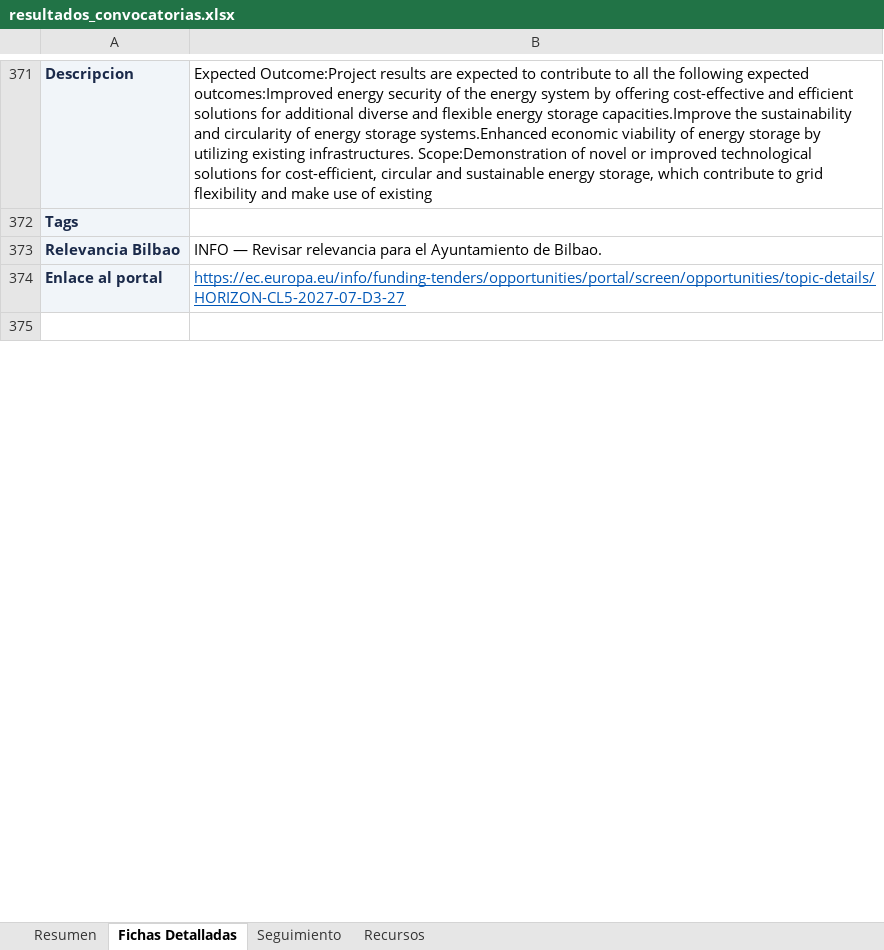
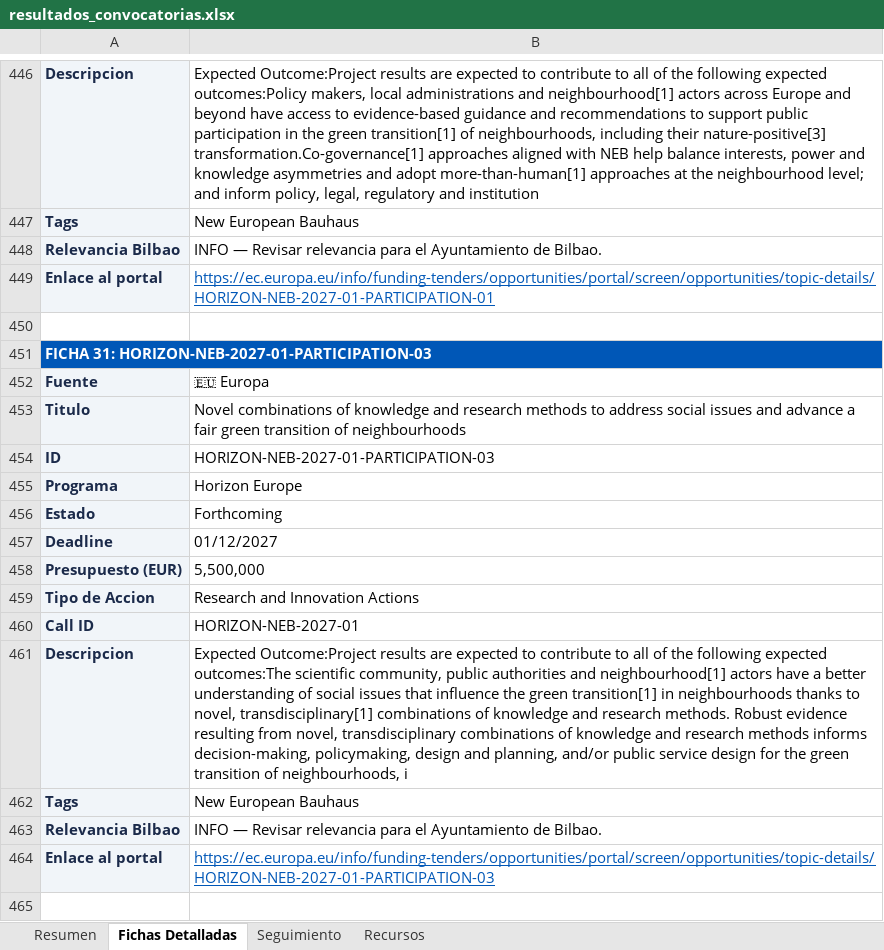
Before and after one commit to haguirre-lab/eu-funding-radar, an Excel workbook: docs/resultados_convocatorias.xlsx, sheet Fichas Detalladas, drawn as a sheet; only a part is shown, gaps mark what is left out; values as stored, in another font and other column widths than the file's, no borders; addresses are those after the commit; the diff covers the shown part only; the diff names each change by its address in the sheet, - before the commit and + after, or states it on an @@ line.

```diff
--- a/docs/resultados_convocatorias.xlsx (sheet Fichas Detalladas)
+++ b/docs/resultados_convocatorias.xlsx (sheet Fichas Detalladas)
-B446: …to all the following expected outcomes:Improved energy security of the energy system by offering cost-effective and efficient solutions for additional diverse and flexible energy storage capacities.Improve the sustainability and circularity of energy storage systems.Enhanced economic viability of energy storage by utilizing existing infrastructures. Scope:Demonstration of novel or improved technological solutions for cost-efficient, circular and sustainable energy storage, which contribute to grid flexibility and make use of existing
+B446: …to all of the following expected outcomes:Policy makers, local administrations and neighbourhood[1] actors across Europe and beyond have access to evidence-based guidance and recommendations to support public participation in the green transition[1] of neighbourhoods, including their nature-positive[3] transformation.Co-governance[1] approaches aligned with NEB help balance interests, power and knowledge asymmetries and adopt more-than-human[1] approaches at the neighbourhood level; and inform policy, legal, regulatory and institution
+row 447: Tags | New European Bauhaus
@@ row 673 moved to row 448: Relevancia Bilbao @@
+row 449: Enlace al portal | https://ec.europa.eu/info/funding-tenders/opportunities/portal/screen/opportunities/topic-details/HORIZON-NEB-2027-01-PARTICIPATION-01
+row 450: (empty)
-A451: Tags
+A451: FICHA 31: HORIZON-NEB-2027-01-PARTICIPATION-03
@@ A451 fill: #F1F5F9 → #0057B7, text colour: #1B2A4A → #FFFFFF @@
+A451:B451 merged
-B451 fill: none
+B451 fill: #0057B7
+row 452: Fuente | 🇪🇺 Europa
+row 453: Titulo | Novel combinations of knowledge and research methods to address social issues and advance a fair green transition of neighbourhoods
+row 454: ID | HORIZON-NEB-2027-01-PARTICIPATION-03
+row 455: Programa | Horizon Europe
@@ row 651 moved to row 456: Estado @@
+row 457: Deadline | 01/12/2027
+row 458: Presupuesto (EUR) | 5,500,000
+row 459: Tipo de Accion | Research and Innovation Actions
+row 460: Call ID | HORIZON-NEB-2027-01
+row 461: Descripcion | Expected Outcome:Project results are expected to contribute to all of the following expected outcomes:The scientific community, public authorities and neighbourhood[1] actors have a better understanding of social issues that influence the green transition[1] in neighbourhoods thanks to novel, transdisciplinary[1] combinations of knowledge and research methods. Robust evidence resulting from novel, transdisciplinary combinations of knowledge and research methods informs decision-making, policymaking, design and planning, and/or public service design for the green transition of neighbourhoods, i
+row 462: Tags | New European Bauhaus
-B464: https://ec.europa.eu/info/funding-tenders/opportunities/portal/screen/opportunities/topic-details/HORIZON-CL5-2027-07-D3-27
+B464: https://ec.europa.eu/info/funding-tenders/opportunities/portal/screen/opportunities/topic-details/HORIZON-NEB-2027-01-PARTICIPATION-03
```
Also changed, not shown: 153 added rows, 76 removed rows, 143 moved rows, 120 edited cells and cell formats elsewhere in this sheet, sheet Resumen, sheet Seguimiento, 3 other files.
